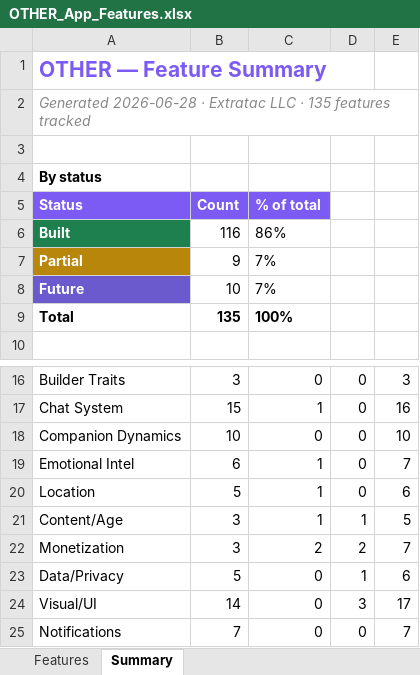
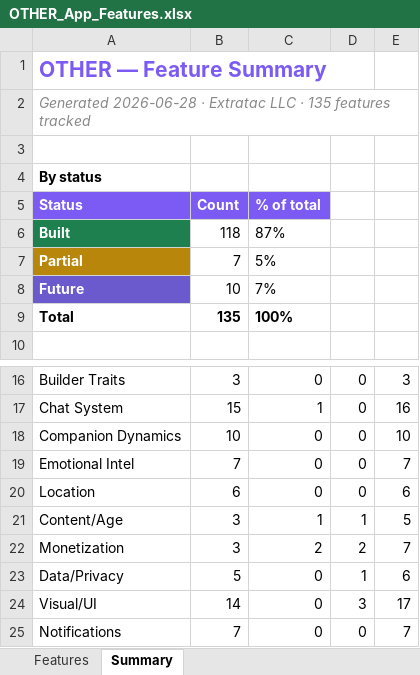
Before and after one commit to lilkkjo082004/other-app, an Excel workbook: docs/OTHER_App_Features.xlsx, sheet Summary, drawn as a sheet; only a part is shown, gaps mark what is left out; values as stored, in another font and other column widths than the file's, no borders; the diff names each change by its address in the sheet, - before the commit and + after, or states it on an @@ line.

```diff
--- a/docs/OTHER_App_Features.xlsx (sheet Summary)
+++ b/docs/OTHER_App_Features.xlsx (sheet Summary)
-B6 (Count): 116
+B6 (Count): 118
-C6 (% of total): 86%
+C6 (% of total): 87%
-B7 (Count): 9
+B7 (Count): 7
-C7 (% of total): 7%
+C7 (% of total): 5%
-B19 (Count): 6
+B19 (Count): 7
-C19:C20 (% of total): 1
+C19:C20 (% of total): 0
-B20 (Count): 5
+B20 (Count): 6
```
Also changed, not shown: sheet Features, 4 other files.
